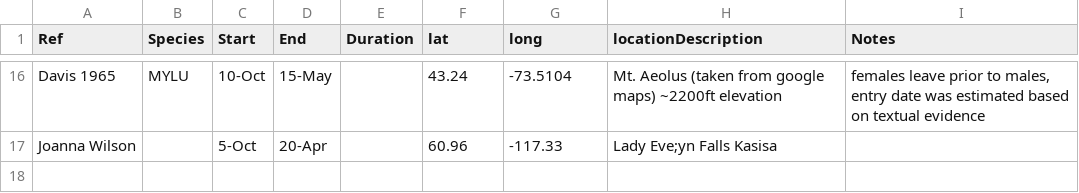
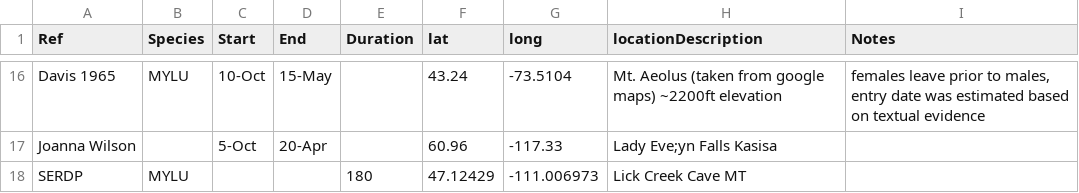
Before and after one commit to cReedHranac/winTor, a CSV file: data/durationData.csv, drawn as a sheet; only a part is shown, gaps mark what is left out.

```diff
--- a/data/durationData.csv
+++ b/data/durationData.csv
@@ -17 +17,2 @@ Davis 1965,MYLU,10-Oct,15-May,,43.24,-73.5104,Mt. Aeolus (taken from google maps
 Joanna Wilson,,5-Oct,20-Apr,,60.96,-117.33,Lady Eve;yn Falls Kasisa,
+SERDP,MYLU,,,180,47.12429,-111.006973,Lick Creek Cave MT,
```
Also changed, not shown: data/durationUpdate.csv, 3 other files.
